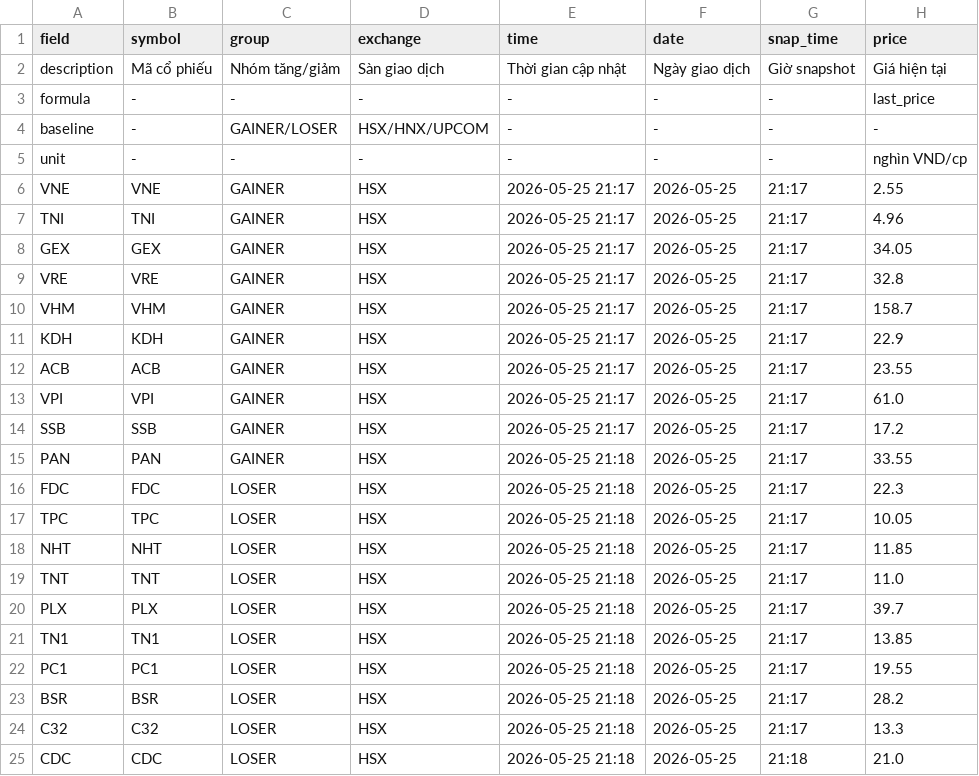
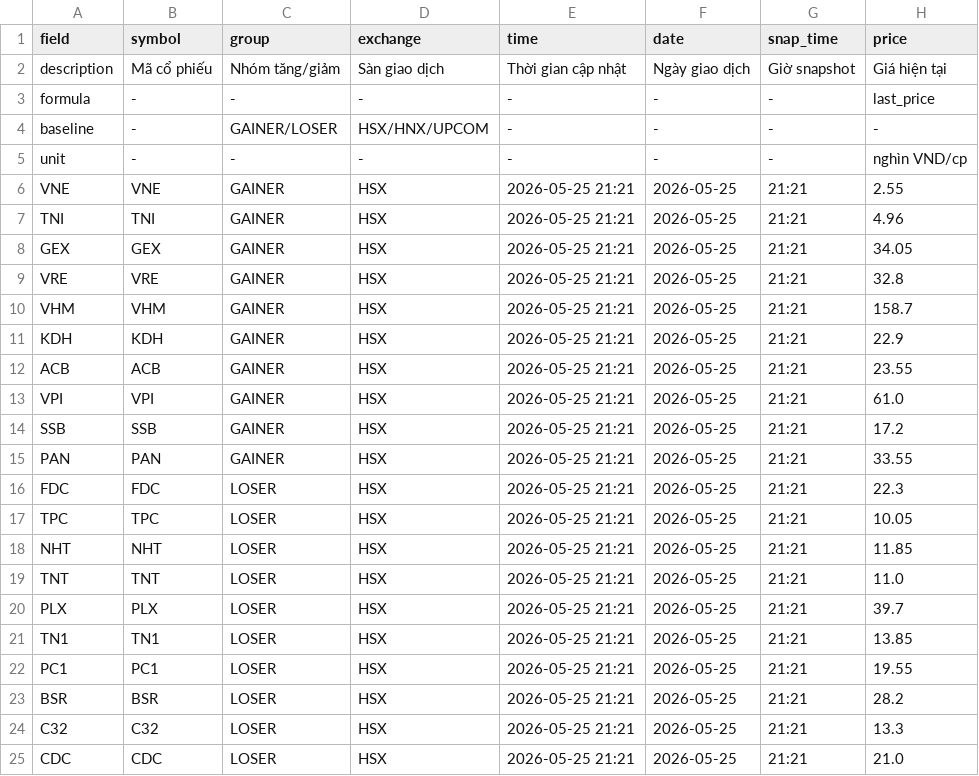
Before and after one commit to vn99instrumental-web/vnstock-cron-v2.0, a CSV file: output/signals_display.csv, drawn as a sheet; only a part is shown; the diff names each change by its address in the sheet, - before the commit and + after, or states it on an @@ line.

```diff
--- a/output/signals_display.csv
+++ b/output/signals_display.csv
-E6:E14 (time): 2026-05-25 21:17
+E6:E14 (time): 2026-05-25 21:21
-G6:G24 (snap_time): 21:17
+G6:G24 (snap_time): 21:21
-E15:E25 (time): 2026-05-25 21:18
+E15:E25 (time): 2026-05-25 21:21
-G25 (snap_time): 21:18
+G25 (snap_time): 21:21
```
Also changed, not shown: output/deep.csv, output/ranking.csv, 5 other files.
